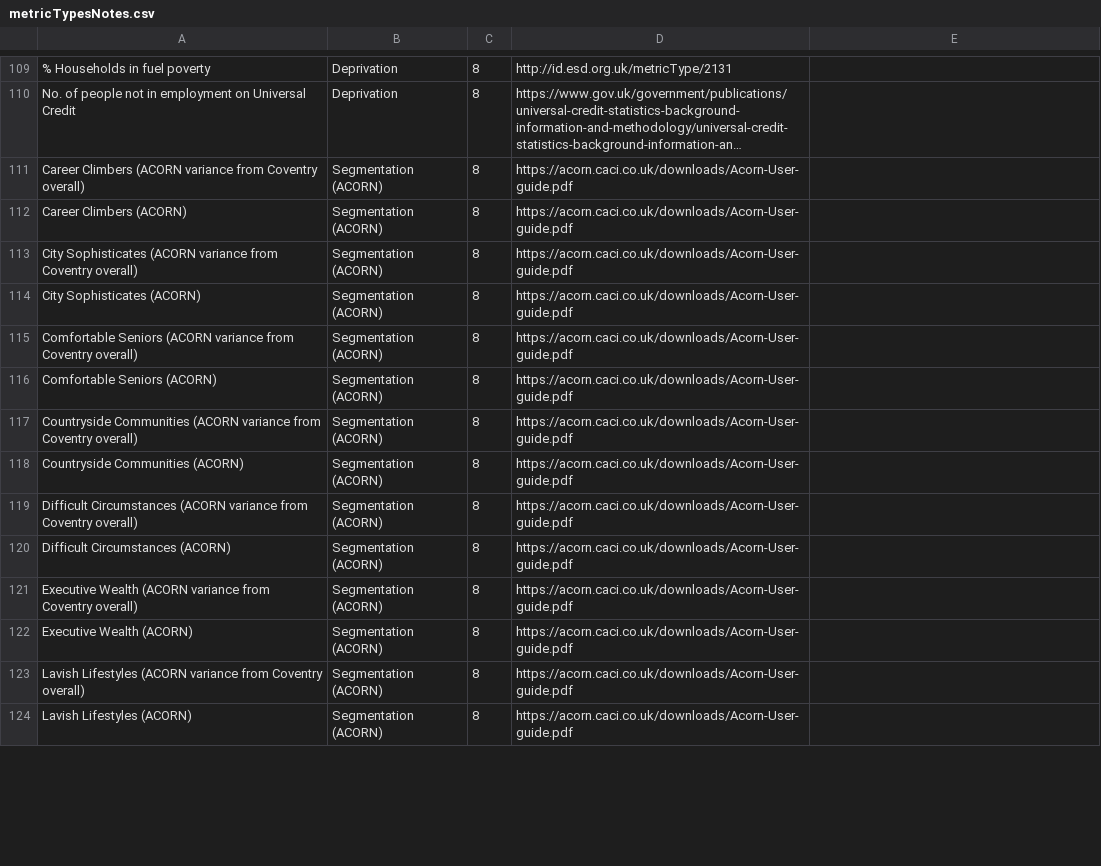
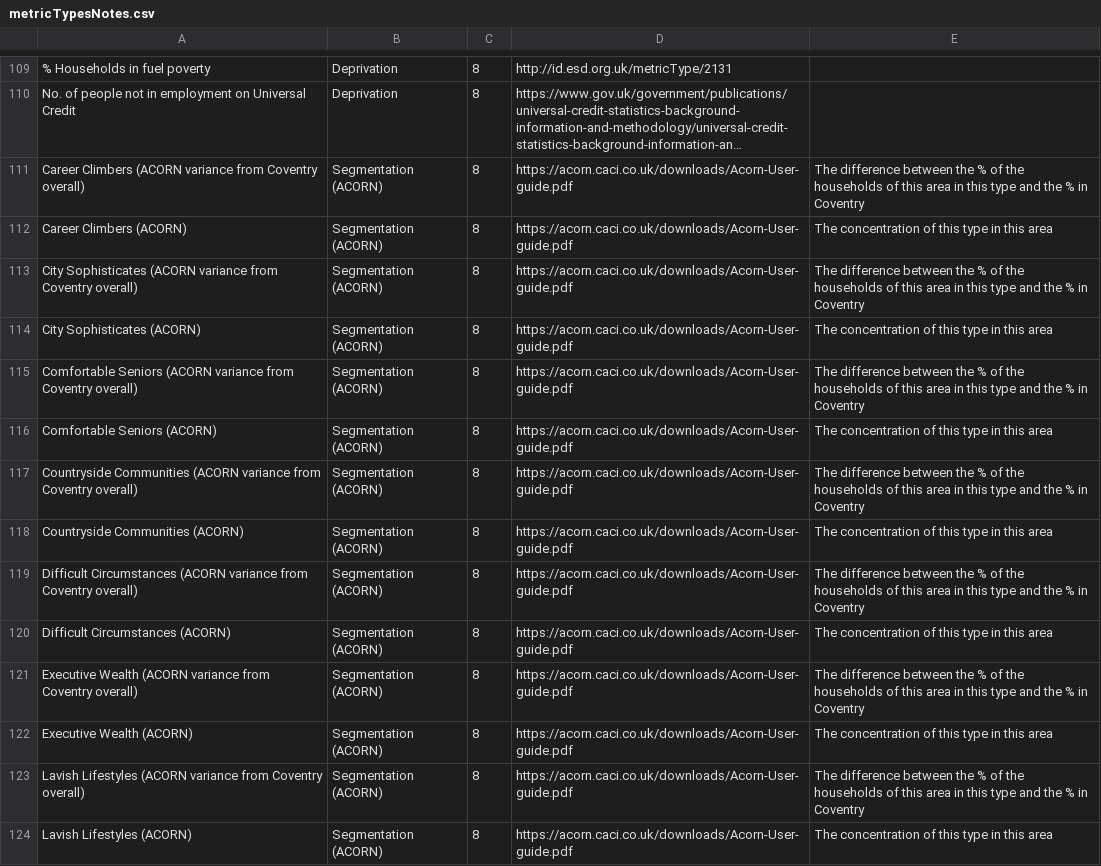
Before and after one commit to coventry-city-council/coventry-city-council.github.io, a CSV file: jcna/metricTypesNotes.csv, drawn as a sheet; only a part is shown, gaps mark what is left out; long unchanged cells end in …; the diff covers the shown part only; the diff names each change by its address in the sheet, - before the commit and + after, or states it on an @@ line.

Commit message:
Add files via upload

```diff
--- a/jcna/metricTypesNotes.csv
+++ b/jcna/metricTypesNotes.csv
-E111: (empty)
+E111: The difference between the % of the households of this area in this type and the % in Coventry
-E112: (empty)
+E112: The concentration of this type in this area
-E113: (empty)
+E113: The difference between the % of the households of this area in this type and the % in Coventry
-E114: (empty)
+E114: The concentration of this type in this area
-E115: (empty)
+E115: The difference between the % of the households of this area in this type and the % in Coventry
-E116: (empty)
+E116: The concentration of this type in this area
-E117: (empty)
+E117: The difference between the % of the households of this area in this type and the % in Coventry
-E118: (empty)
+E118: The concentration of this type in this area
-E119: (empty)
+E119: The difference between the % of the households of this area in this type and the % in Coventry
-E120: (empty)
+E120: The concentration of this type in this area
-E121: (empty)
+E121: The difference between the % of the households of this area in this type and the % in Coventry
-E122: (empty)
+E122: The concentration of this type in this area
-E123: (empty)
+E123: The difference between the % of the households of this area in this type and the % in Coventry
-E124: (empty)
+E124: The concentration of this type in this area
```
Also changed, not shown: 84 edited cells elsewhere in this file.
